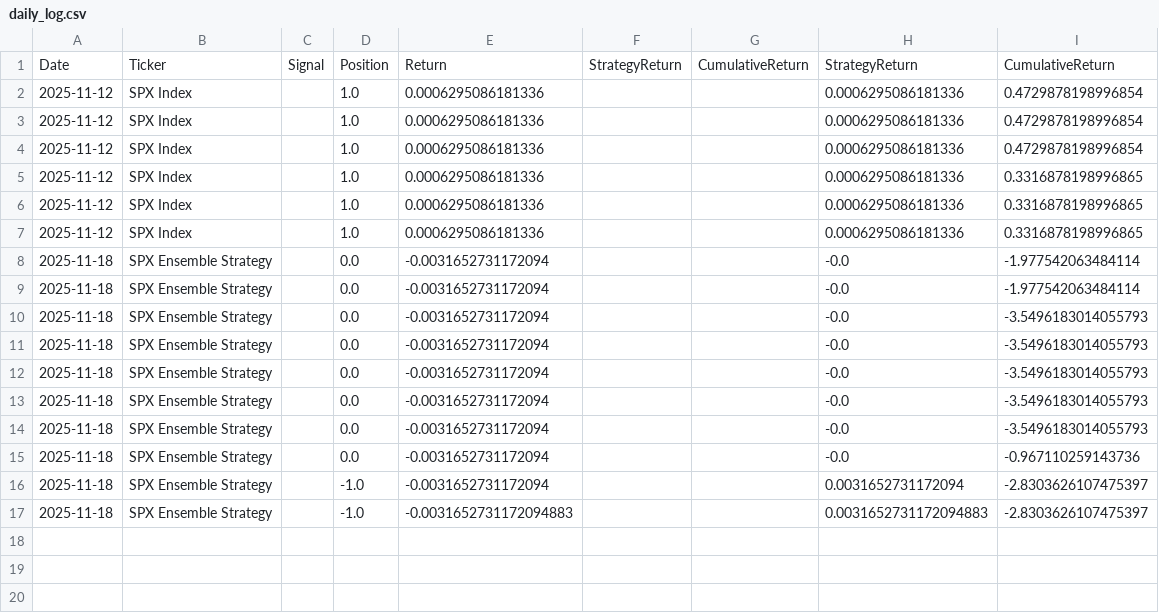
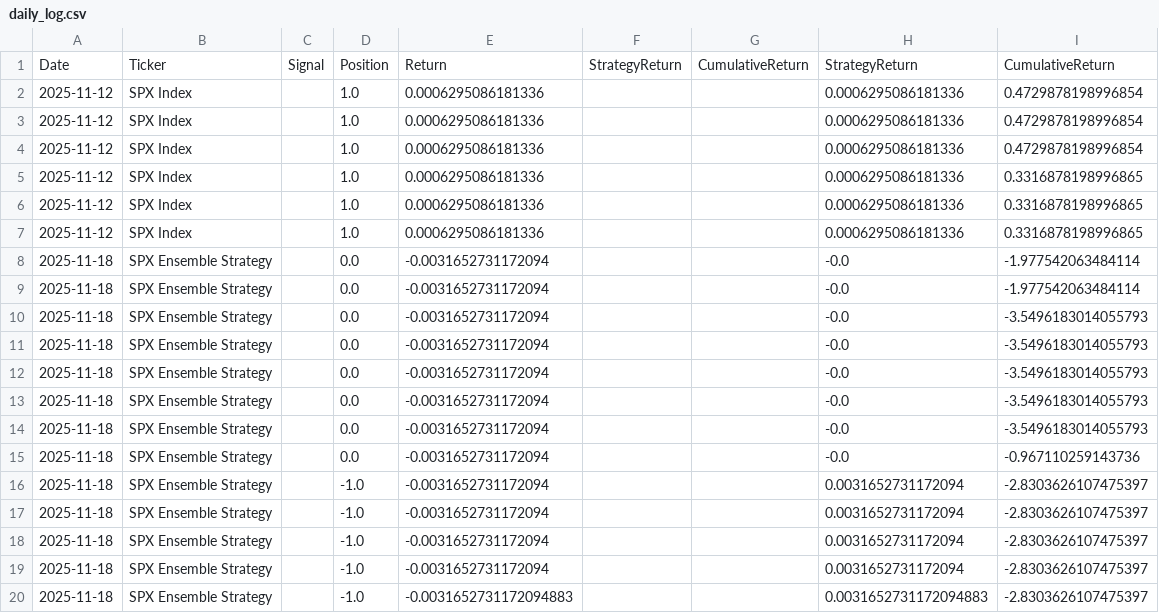
Before and after one commit to Gadangadang/QIS, a CSV file: logs/daily_log.csv, drawn as a sheet.

```diff
--- a/logs/daily_log.csv
+++ b/logs/daily_log.csv
@@ -16,2 +16,5 @@ Date,Ticker,Signal,Position,Return, StrategyReturn,CumulativeReturn ,StrategyRet
 2025-11-18,SPX Ensemble Strategy,,-1.0,-0.0031652731172094,,,0.0031652731172094,-2.8303626107475397
+2025-11-18,SPX Ensemble Strategy,,-1.0,-0.0031652731172094,,,0.0031652731172094,-2.8303626107475397
+2025-11-18,SPX Ensemble Strategy,,-1.0,-0.0031652731172094,,,0.0031652731172094,-2.8303626107475397
+2025-11-18,SPX Ensemble Strategy,,-1.0,-0.0031652731172094,,,0.0031652731172094,-2.8303626107475397
 2025-11-18,SPX Ensemble Strategy,,-1.0,-0.0031652731172094883,,,0.0031652731172094883,-2.8303626107475397
```
Also changed, not shown: logs/trades_ensemble_20251118.csv, 4 other files.
